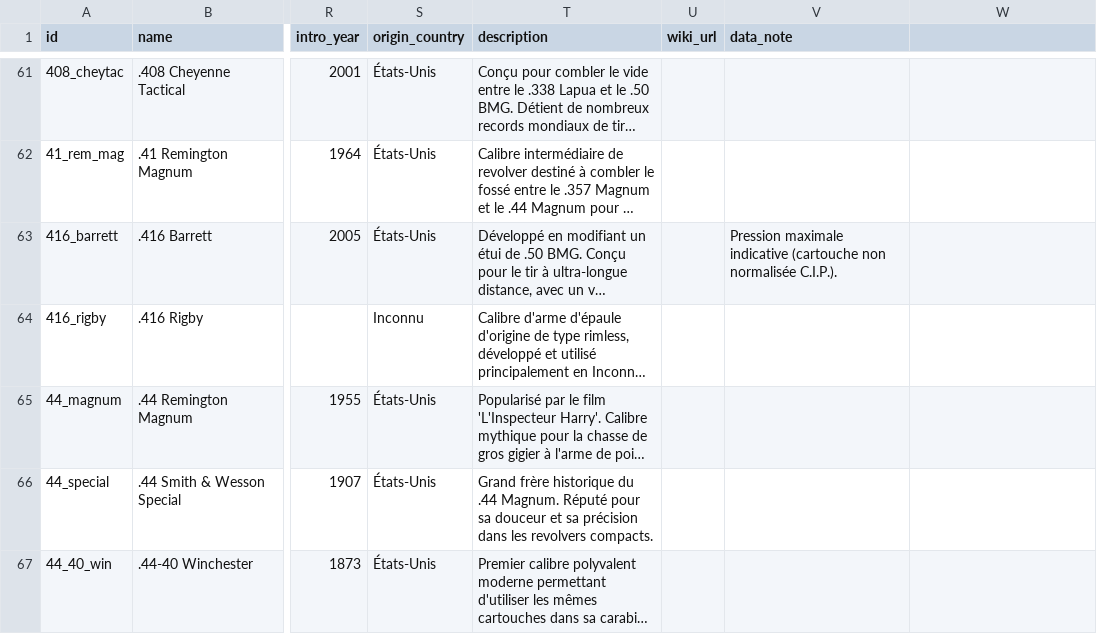
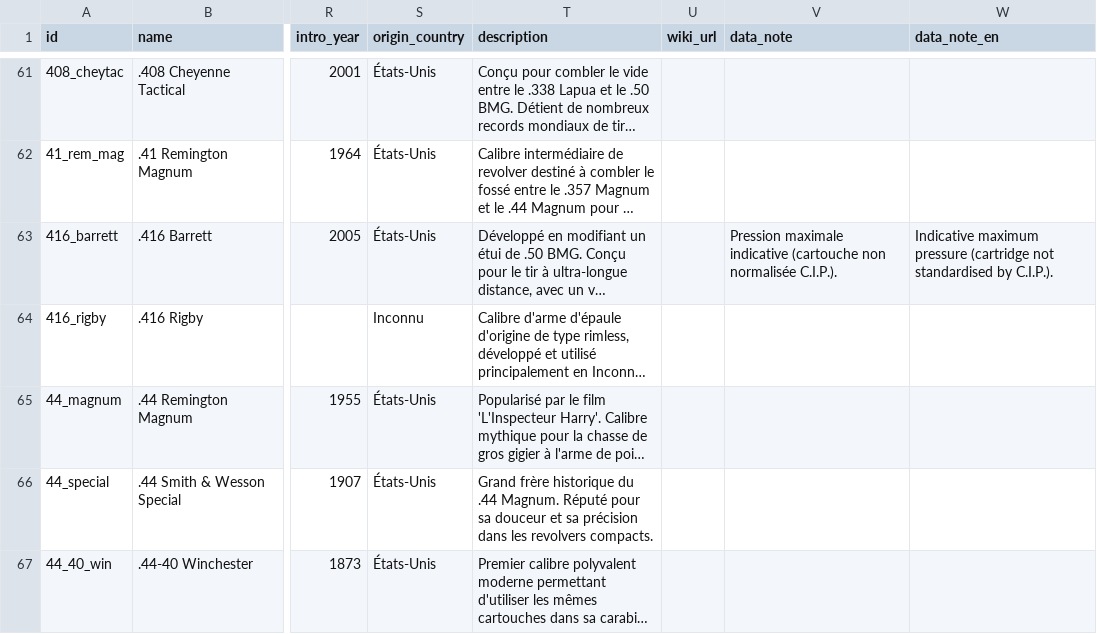
Before and after one commit to fbastin/calibers, a CSV file: calibers.csv, drawn as a sheet; only a part is shown, gaps mark what is left out; long unchanged cells end in …; the diff covers the shown part only; the diff names each change by its address in the sheet, - before the commit and + after, or states it on an @@ line.

```diff
--- a/calibers.csv
+++ b/calibers.csv
-W1: (empty)
+W1: data_note_en
-W63 (data_note_en): (empty)
+W63 (data_note_en): Indicative maximum pressure (cartridge not standardised by C.I.P.).
```
Also changed, not shown: 13 edited cells elsewhere in this file, 2 other files.
